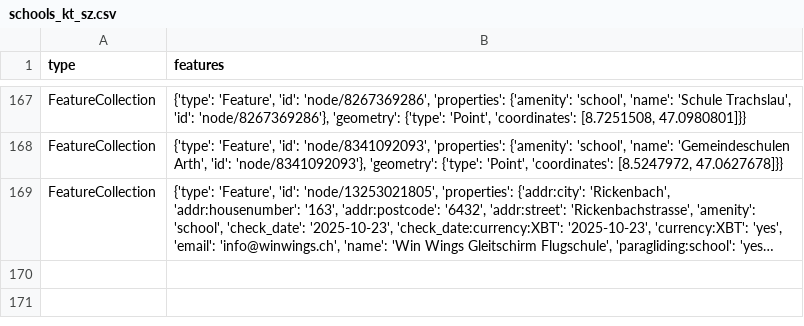
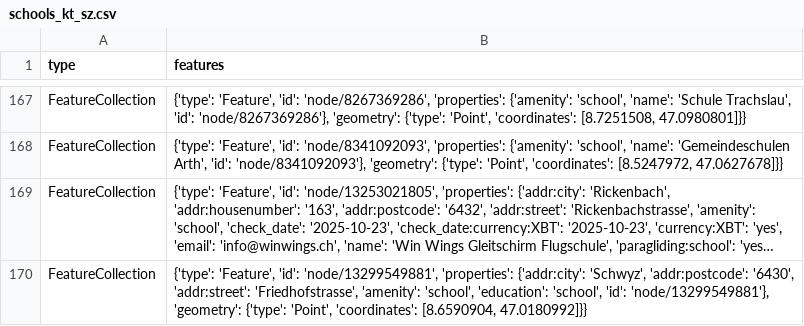
Before and after one commit to OpenBracketsCH/rescue-data, a CSV file: data/csv/schools/schools_kt_sz.csv, drawn as a sheet; only a part is shown, gaps mark what is left out; long unchanged cells end in …; the diff names each change by its address in the sheet, - before the commit and + after, or states it on an @@ line.

```diff
--- a/data/csv/schools/schools_kt_sz.csv
+++ b/data/csv/schools/schools_kt_sz.csv
+row 170: FeatureCollection | {'type': 'Feature', 'id': 'node/13299549881', 'properties': {'addr:city': 'Schwyz', 'addr:postcode': '6430', 'addr:street': 'Friedhofstrasse', 'amenity': 'school', 'education': 'school', 'id': 'node/13299549881'}, 'geometry': {'type': 'Point', 'coordinates': [8.6590904, 47.0180992]}}
```
Also changed, not shown: data/csv/defis/defis_stadt_zh.csv, data/csv/facilities/social_facilities/social_facilities_dispo_srz.csv, 16 other files.
